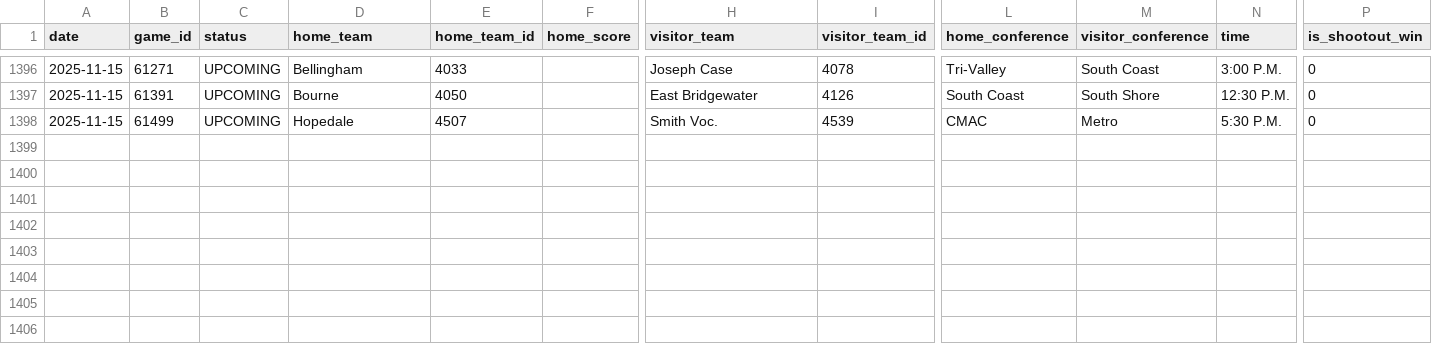
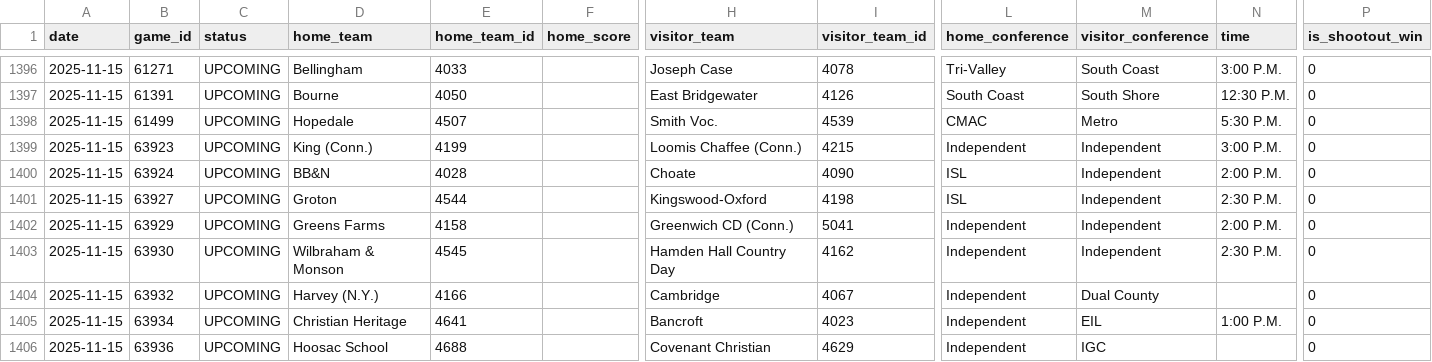
Before and after one commit to bwbensonjr/high-school-sports, a CSV file: data/girls-volleyball-2025.csv, drawn as a sheet; only a part is shown, gaps mark what is left out; rows hold the shown columns only; the diff names each change by its address in the sheet, - before the commit and + after, or states it on an @@ line.

```diff
--- a/data/girls-volleyball-2025.csv
+++ b/data/girls-volleyball-2025.csv
+row 1399: 2025-11-15 | 63923 | UPCOMING | King (Conn.) | 4199 |  | Loomis Chaffee (Conn.) | 4215 | Independent | Independent | 3:00 P.M. | 0
+row 1400: 2025-11-15 | 63924 | UPCOMING | BB&N | 4028 |  | Choate | 4090 | ISL | Independent | 2:00 P.M. | 0
+row 1401: 2025-11-15 | 63927 | UPCOMING | Groton | 4544 |  | Kingswood-Oxford | 4198 | ISL | Independent | 2:30 P.M. | 0
+row 1402: 2025-11-15 | 63929 | UPCOMING | Greens Farms | 4158 |  | Greenwich CD (Conn.) | 5041 | Independent | Independent | 2:00 P.M. | 0
+row 1403: 2025-11-15 | 63930 | UPCOMING | Wilbraham & Monson | 4545 |  | Hamden Hall Country Day | 4162 | Independent | Independent | 2:30 P.M. | 0
+row 1404: 2025-11-15 | 63932 | UPCOMING | Harvey (N.Y.) | 4166 |  | Cambridge | 4067 | Independent | Dual County |  | 0
+row 1405: 2025-11-15 | 63934 | UPCOMING | Christian Heritage | 4641 |  | Bancroft | 4023 | Independent | EIL | 1:00 P.M. | 0
+row 1406: 2025-11-15 | 63936 | UPCOMING | Hoosac School | 4688 |  | Covenant Christian | 4629 | Independent | IGC |  | 0
```
Also changed, not shown: data/field-hockey-2025.csv, data/girls-soccer-2025.csv, 34 other files.
